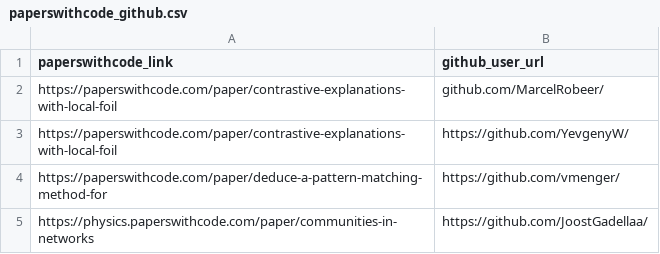
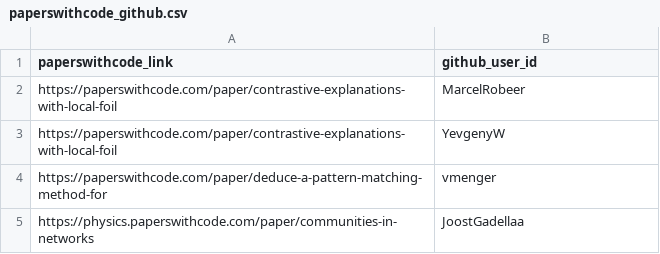
Before and after one commit to UtrechtUniversity/SWORDS-UU, a CSV file: repository_collection/papers_with_code/paperswithcode_github.csv, drawn as a sheet.

Commit message:
align column names

```diff
--- a/repository_collection/papers_with_code/paperswithcode_github.csv
+++ b/repository_collection/papers_with_code/paperswithcode_github.csv
@@ -1,5 +1,5 @@
-paperswithcode_link,github_user_url
-https://paperswithcode.com/paper/contrastive-explanations-with-local-foil, github.com/MarcelRobeer/
-https://paperswithcode.com/paper/contrastive-explanations-with-local-foil, https://github.com/YevgenyW/
-https://paperswithcode.com/paper/deduce-a-pattern-matching-method-for, https://github.com/vmenger/
-https://physics.paperswithcode.com/paper/communities-in-networks, https://github.com/JoostGadellaa/
+paperswithcode_link,github_user_id
+https://paperswithcode.com/paper/contrastive-explanations-with-local-foil, MarcelRobeer
+https://paperswithcode.com/paper/contrastive-explanations-with-local-foil, YevgenyW
+https://paperswithcode.com/paper/deduce-a-pattern-matching-method-for, vmenger
+https://physics.paperswithcode.com/paper/communities-in-networks, JoostGadellaa
```
Also changed, not shown: repository_collection/university_profile_pages/results/employees_github_from_links_urls.csv, repository_collection/university_profile_pages/results/employees_github_from_profile_urls.csv, 1 other file.
